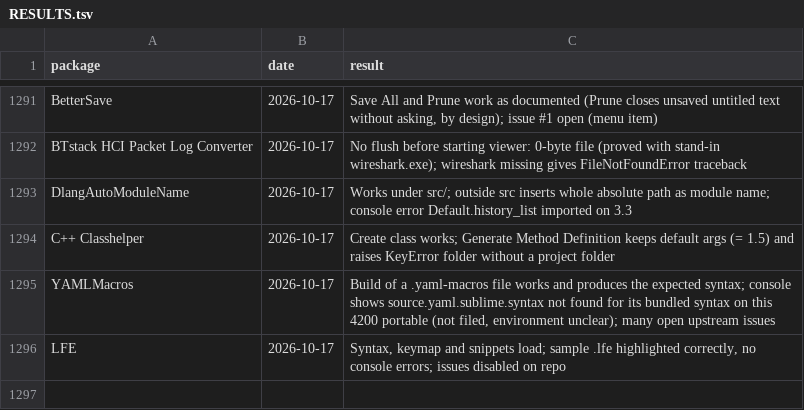
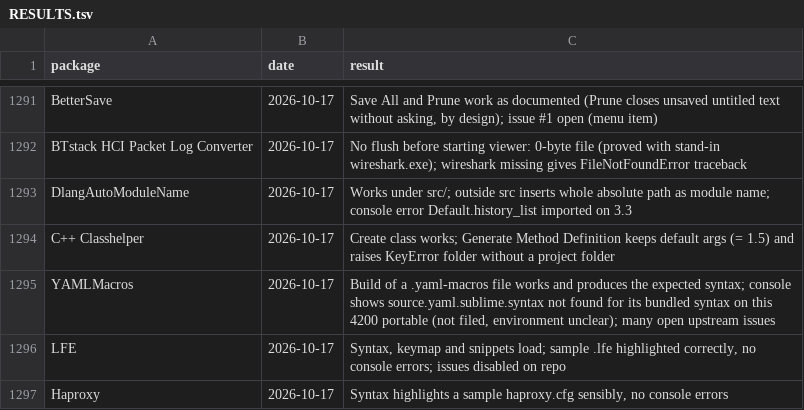
Before and after one commit to dpc00/sublime-package-audit, a TSV file: RESULTS.tsv, drawn as a sheet; only a part is shown, gaps mark what is left out.

```diff
--- a/RESULTS.tsv
+++ b/RESULTS.tsv
@@ -1296 +1296,2 @@ YAMLMacros	2026-10-17	Build of a .yaml-macros file works and produces the expect
 LFE	2026-10-17	Syntax, keymap and snippets load; sample .lfe highlighted correctly, no console errors; issues disabled on repo
+Haproxy	2026-10-17	Syntax highlights a sample haproxy.cfg sensibly, no console errors
```
